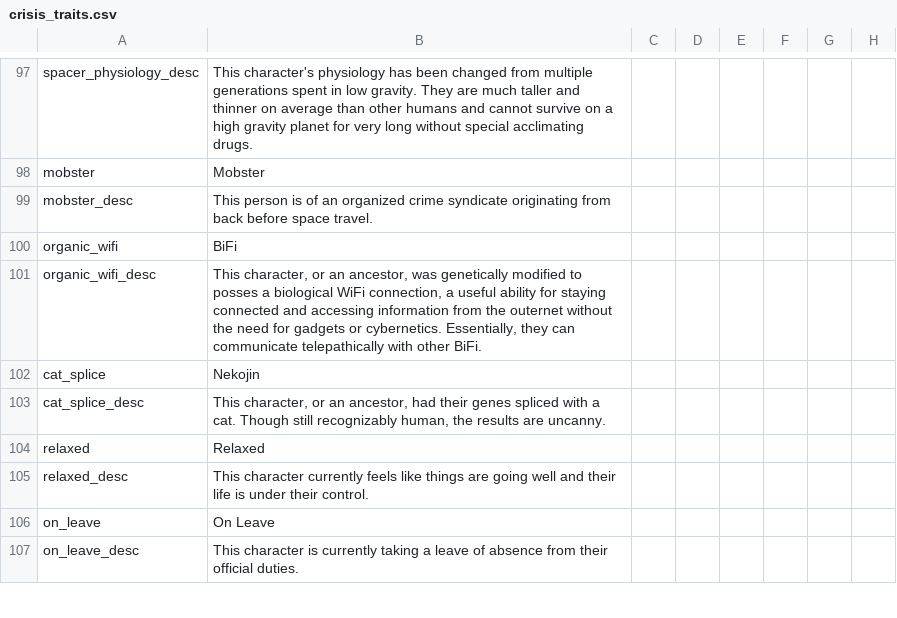
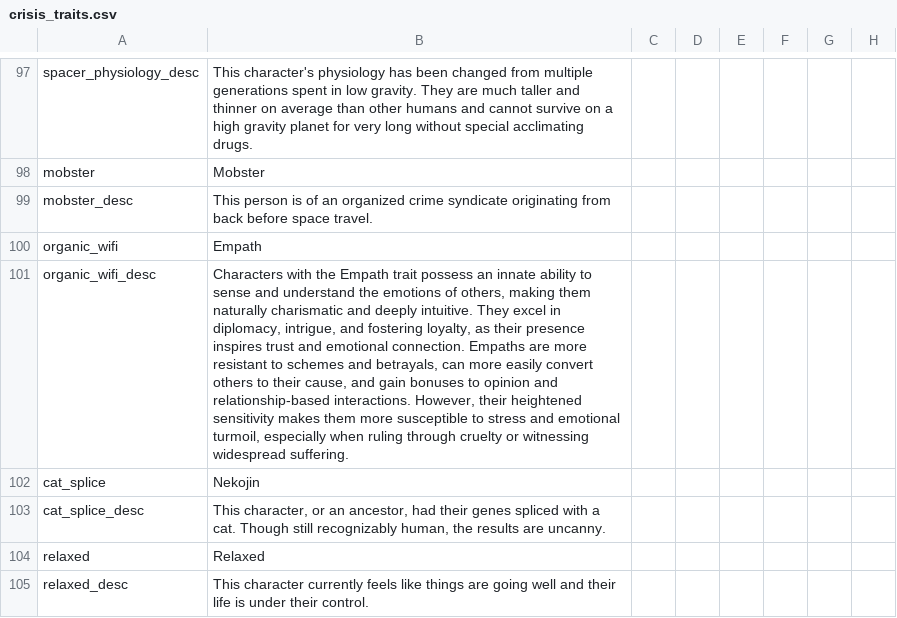
Before and after one commit to Zombaxx/crusader-space-kings, a CSV file: ck2 solar system/localisation/crisis_traits.csv, drawn as a sheet; only a part is shown, gaps mark what is left out; the shorter side is filled out with more unchanged rows; the diff names each change by its address in the sheet, - before the commit and + after, or states it on an @@ line.

```diff
--- a/ck2 solar system/localisation/crisis_traits.csv
+++ b/ck2 solar system/localisation/crisis_traits.csv
-B100: BiFi
+B100: Empath
-B101: This character, or an ancestor, was genetically modified to posses a biological WiFi connection, a useful ability for staying connected and accessing information from the outernet without the need for gadgets or cybernetics. Essentially, they can communicate telepathically with other BiFi.
+B101: Characters with the Empath trait possess an innate ability to sense and understand the emotions of others, making them naturally charismatic and deeply intuitive. They excel in diplomacy, intrigue, and fostering loyalty, as their presence inspires trust and emotional connection. Empaths are more resistant to schemes and betrayals, can more easily convert others to their cause, and gain bonuses to opinion and relationship-based interactions. However, their heightened sensitivity makes them more susceptible to stress and emotional turmoil, especially when ruling through cruelty or witnessing widespread suffering.
```
Also changed, not shown: ck2 solar system/localisation/00_bloodlines.csv, ck2 solar system/localisation/00_cultures.csv, 11 other files.
